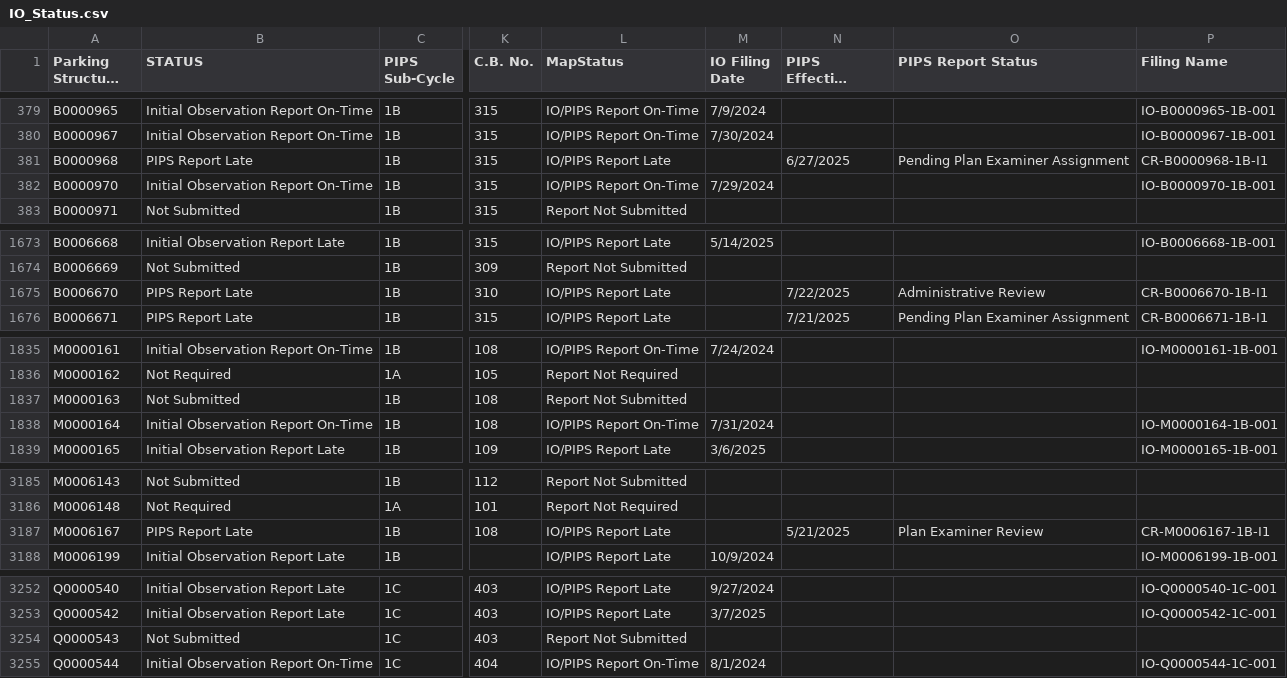
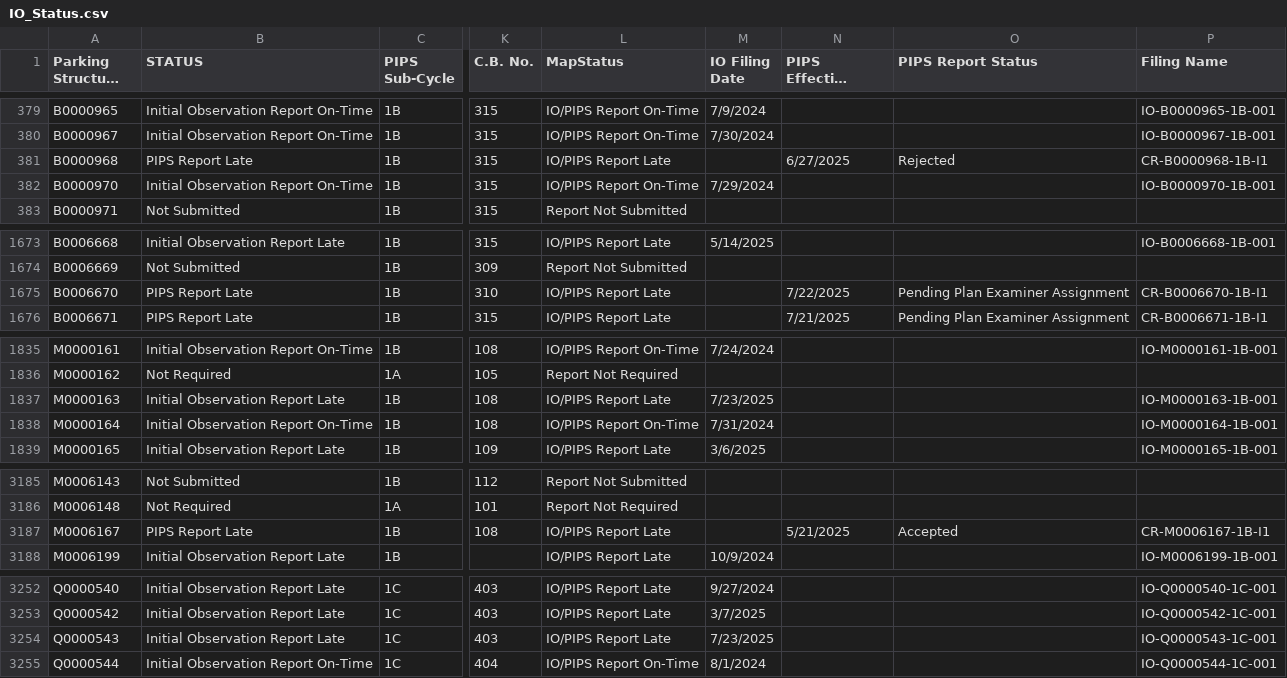
Before and after one commit to NYCDOB/ParkingStructures_InitialObservationReports, a CSV file: data/IO_Status.csv, drawn as a sheet; only a part is shown, gaps mark what is left out; long unchanged cells end in …; the diff names each change by its address in the sheet, - before the commit and + after, or states it on an @@ line.

Commit message:
update from script Thu 07/24/2025  6:51:56.88, 5916 rows

```diff
--- a/data/IO_Status.csv
+++ b/data/IO_Status.csv
-O381 (PIPS Report Status): Pending Plan Examiner Assignment
+O381 (PIPS Report Status): Rejected
-O1675 (PIPS Report Status): Administrative Review
+O1675 (PIPS Report Status): Pending Plan Examiner Assignment
-B1837 (STATUS): Not Submitted
+B1837 (STATUS): Initial Observation Report Late
-L1837 (MapStatus): Report Not Submitted
+L1837 (MapStatus): IO/PIPS Report Late
-M1837 (IO Filing Date): (empty)
+M1837 (IO Filing Date): 7/23/2025
-P1837 (Filing Name): (empty)
+P1837 (Filing Name): IO-M0000163-1B-001
-O3187 (PIPS Report Status): Plan Examiner Review
+O3187 (PIPS Report Status): Accepted
-B3254 (STATUS): Not Submitted
+B3254 (STATUS): Initial Observation Report Late
-L3254 (MapStatus): Report Not Submitted
+L3254 (MapStatus): IO/PIPS Report Late
-M3254 (IO Filing Date): (empty)
+M3254 (IO Filing Date): 7/23/2025
-P3254 (Filing Name): (empty)
+P3254 (Filing Name): IO-Q0000543-1C-001
```
